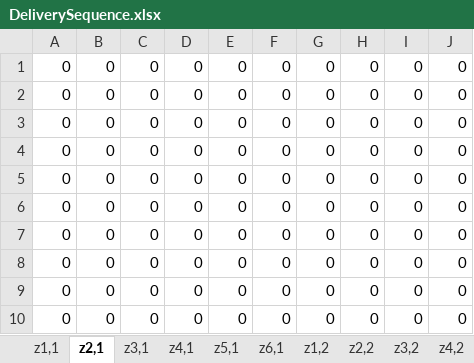
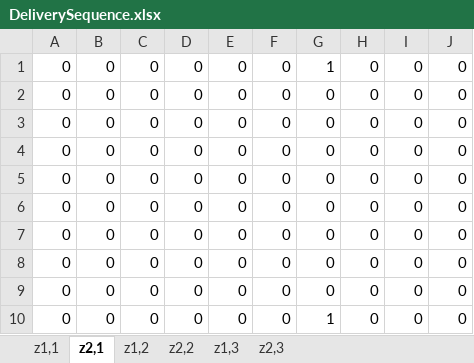
Before and after one commit to shandilya1998/OResearch, an Excel workbook: assets/generated/model3/DeliverySequence.xlsx, sheet z2,1, drawn as a sheet; values as stored, in another font and other column widths than the file's, no borders; removed rows and columns are numbered as before the commit, all else as after; the diff names each change by its address in the sheet, - before the commit and + after, or states it on an @@ line.

```diff
--- a/assets/generated/model3/DeliverySequence.xlsx (sheet z2,1)
+++ b/assets/generated/model3/DeliverySequence.xlsx (sheet z2,1)
-sheet tab: z3,1
-sheet tab: z4,1
-sheet tab: z5,1
-sheet tab: z6,1
-sheet tab: z3,2
-sheet tab: z4,2
+row 1: 0 | 0 | 0 | 0 | 0 | 0 | 1 | 0 | 0 | 0
-G10: 0
+G10: 1
-row 10: 0 | 0 | 0 | 0 | 0 | 0 | 0 | 0 | 0 | 0
```
Also changed, not shown: sheet z2,3, sheet z2,2, sheet z1,2, other sheet tabs, assets/generated/model3/CustomerVehicleTripMap.xlsx, assets/generated/model3/ProductProductionSequence.xlsx, 12 other files.
